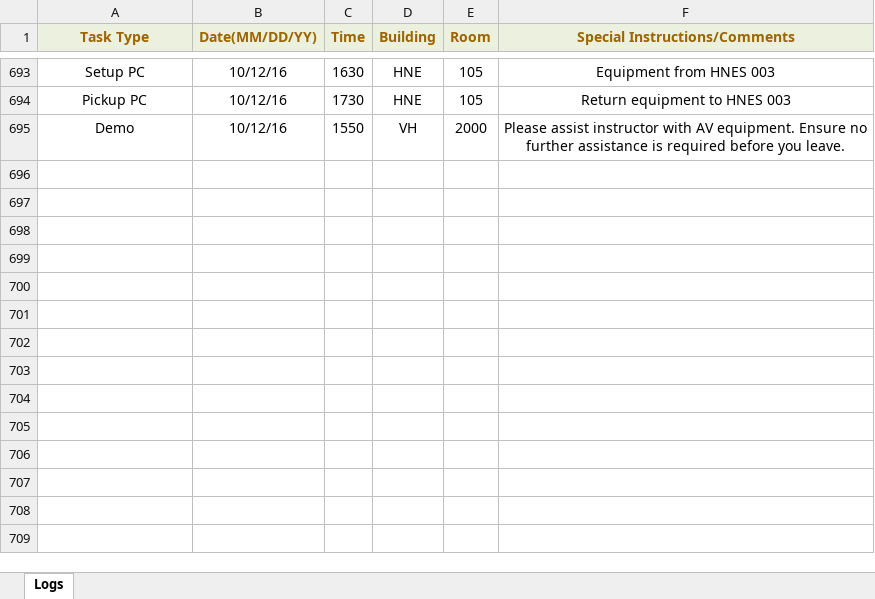
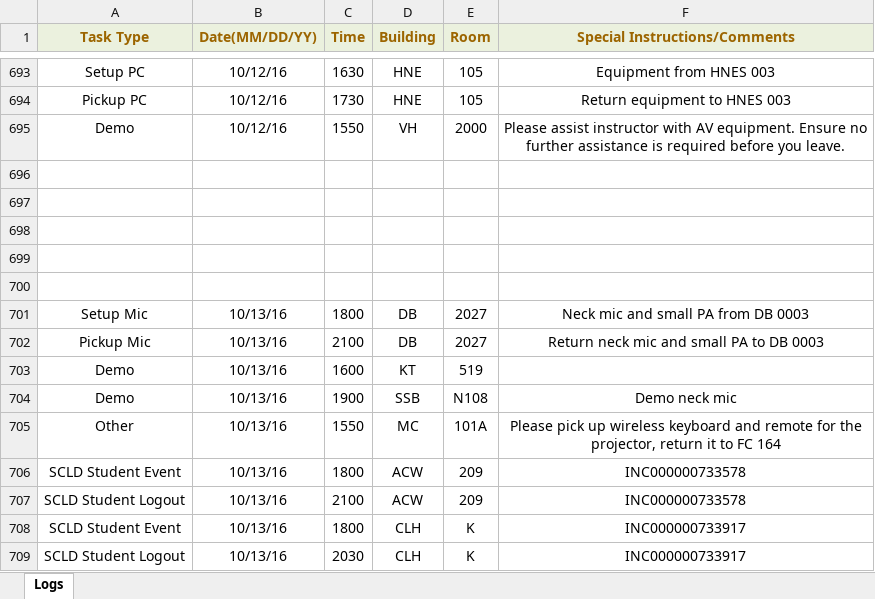
Before and after one commit to jhanperera/ClassOpsLogCreator, an Excel workbook: CLASSOPS/Raul/Raul's Log.xlsx, sheet Logs, drawn as a sheet; only a part is shown, gaps mark what is left out; values as stored, in another font and other column widths than the file's, no borders; the diff names each change by its address in the sheet, - before the commit and + after, or states it on an @@ line.

```diff
--- a/CLASSOPS/Raul/Raul's Log.xlsx (sheet Logs)
+++ b/CLASSOPS/Raul/Raul's Log.xlsx (sheet Logs)
+row 696: (empty)
+row 697: (empty)
+row 698: (empty)
+row 699: (empty)
+row 700: (empty)
+row 701: Setup Mic | 10/13/16 | 1800 | DB | 2027 | Neck mic and small PA from DB 0003
+row 702: Pickup Mic | 10/13/16 | 2100 | DB | 2027 | Return neck mic and small PA to DB 0003
+row 703: Demo | 10/13/16 | 1600 | KT | 519
+row 704: Demo | 10/13/16 | 1900 | SSB | N108 | Demo neck mic
+row 705: Other | 10/13/16 | 1550 | MC | 101A | Please pick up wireless keyboard and remote for the projector, return it to FC 164
+row 706: SCLD Student Event | 10/13/16 | 1800 | ACW | 209 | INC000000733578
+row 707: SCLD Student Logout | 10/13/16 | 2100 | ACW | 209 | INC000000733578
+row 708: SCLD Student Event | 10/13/16 | 1800 | CLH | K | INC000000733917
+row 709: SCLD Student Logout | 10/13/16 | 2030 | CLH | K | INC000000733917
```
Also changed, not shown: CLASSOPS/Derek/Derek's Log.xlsx, CLASSOPS/Jeannine/Jeannine's log.xlsx, 26 other files.
